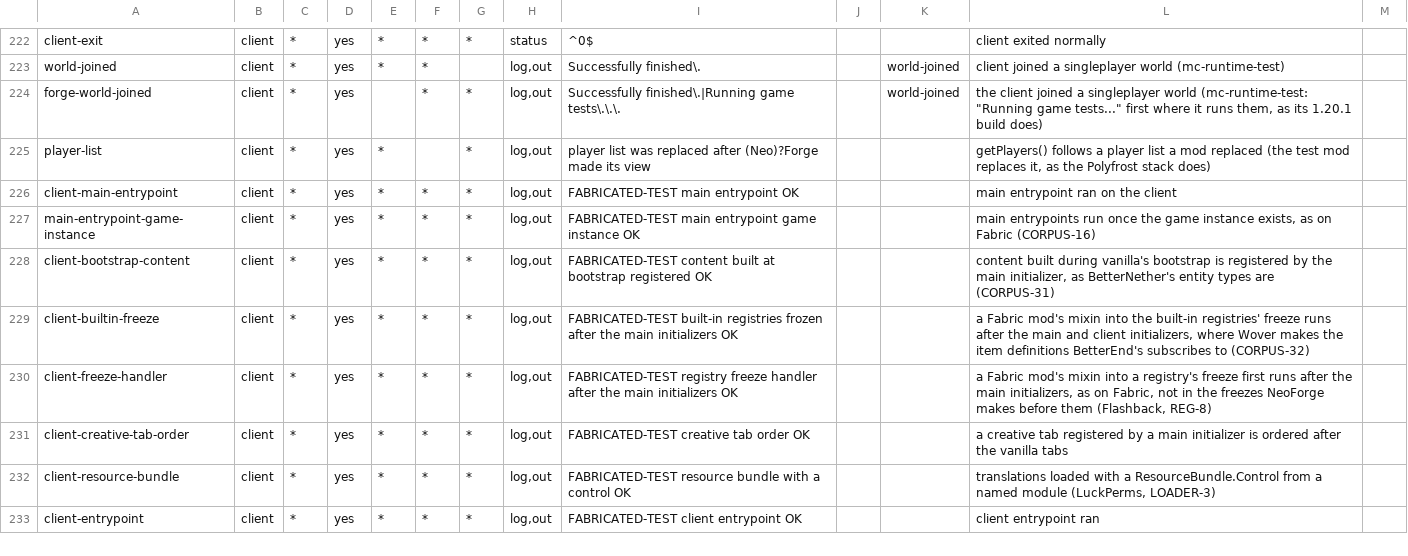
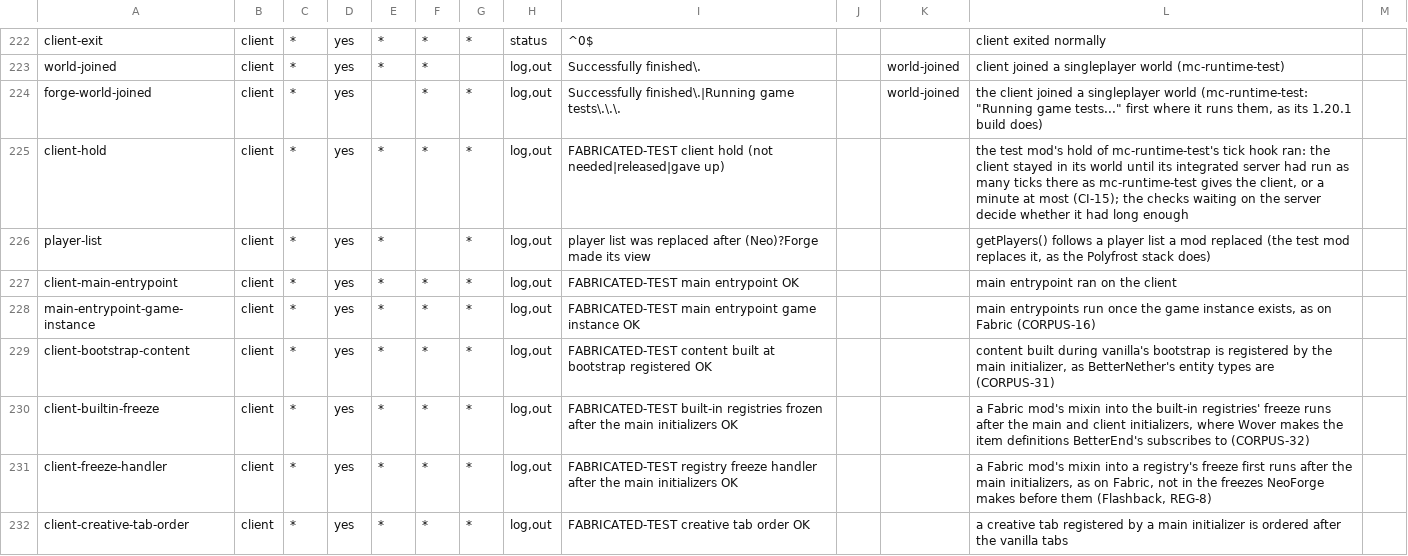
Before and after one commit to cmdralph/Fabricated, a TSV file: ci/checks.tsv, drawn as a sheet; only a part is shown, gaps mark what is left out; the shorter side is filled out with more unchanged rows; the diff names each change by its address in the sheet, - before the commit and + after, or states it on an @@ line.

Commit message:
chore: sync forge with main (client hold, CI-15) (#428)
Merges main at c0b34a68 (#427: CI's clients stay in their world until the integrated server has had as long there) into forge. No platform-only changes.

Tested: CI's Forge 61 to 66 matrix, the client-hold check passing on all four clients.

```diff
--- a/ci/checks.tsv
+++ b/ci/checks.tsv
+row 225: client-hold | client | * | yes | * | * | * | log,out | FABRICATED-TEST client hold (not needed|released|gave up) |  |  | the test mod's hold of mc-runtime-test's tick hook ran: the client stayed in its world until its integrated server had run as many ticks there as mc-runtime-test gives the client, or a minute at most (CI-15); the checks waiting on the server decide whether it had long enough
```
Also changed, not shown: 10 other files.
